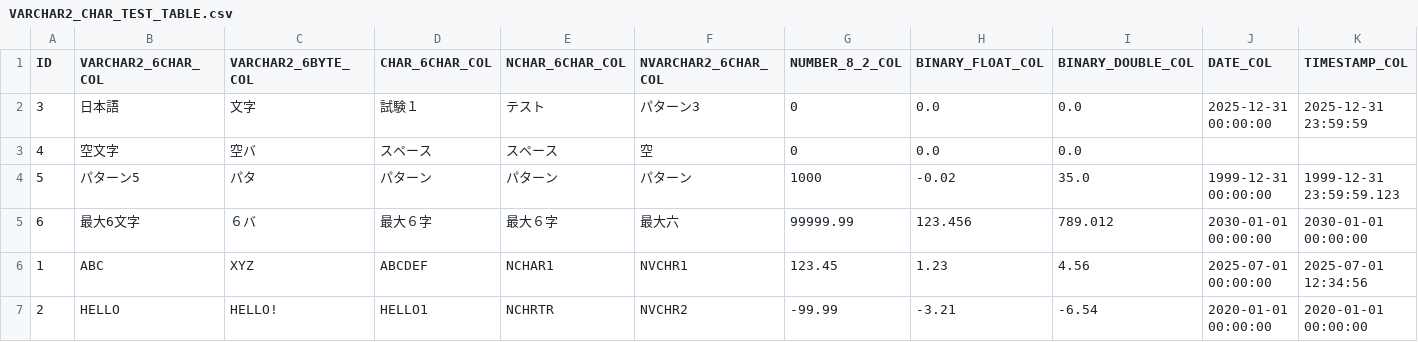
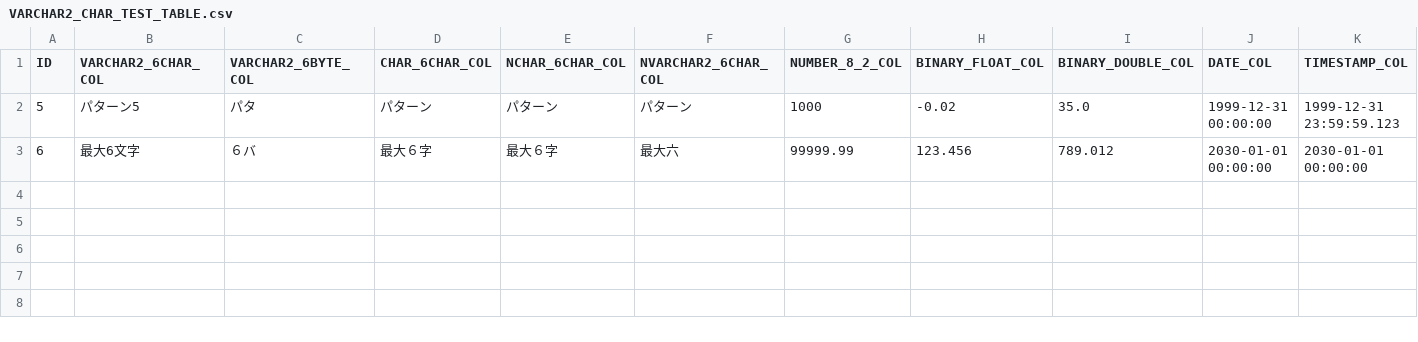
Before and after one commit to y-ok/CsvDBLink, a CSV file: script/data/dump/COMMON/DB1/VARCHAR2_CHAR_TEST_TABLE.csv (was script/data/load/pre/DB1/VARCHAR2_CHAR_TEST_TABLE.csv), drawn as a sheet; only a part is shown; rows hold the shown columns only; the diff names each change by its address in the sheet, - before the commit and + after, or states it on an @@ line.

```diff
--- a/script/data/load/pre/DB1/VARCHAR2_CHAR_TEST_TABLE.csv
+++ b/script/data/dump/COMMON/DB1/VARCHAR2_CHAR_TEST_TABLE.csv
-row 2: 3 | 日本語 | 文字 | 試験１ | テスト | パターン3 | 0 | 0.0 | 0.0 | 2025-12-31 00:00:00 | 2025-12-31 23:59:59
-row 3: 4 | 空文字 | 空バ | スペース | スペース | 空 | 0 | 0.0 | 0.0
-row 6: 1 | ABC | XYZ | ABCDEF | NCHAR1 | NVCHR1 | 123.45 | 1.23 | 4.56 | 2025-07-01 00:00:00 | 2025-07-01 12:34:56
-row 7: 2 | HELLO | HELLO! | HELLO1 | NCHRTR | NVCHR2 | -99.99 | -3.21 | -6.54 | 2020-01-01 00:00:00 | 2020-01-01 00:00:00
```
Also changed, not shown: script/data/load/pre/DB1/DATE_TIME_TEST_TABLE.csv, 21 other files.
